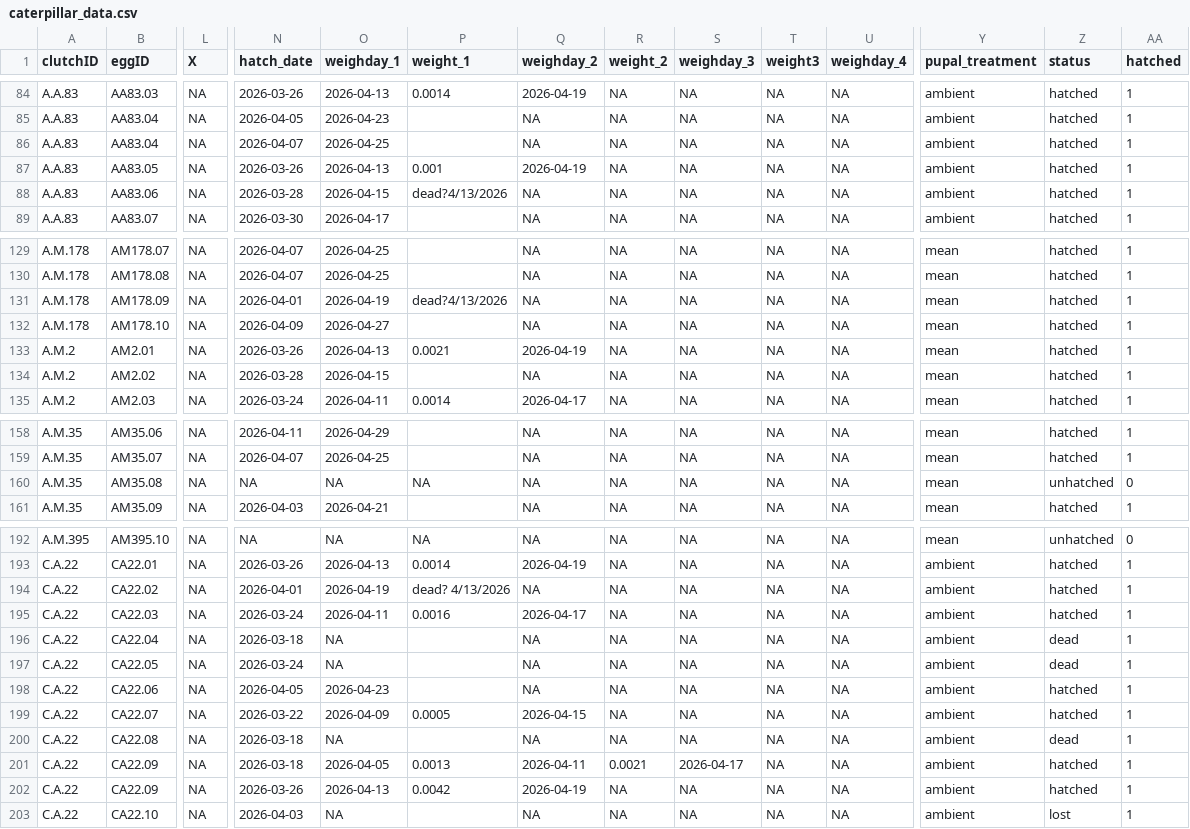
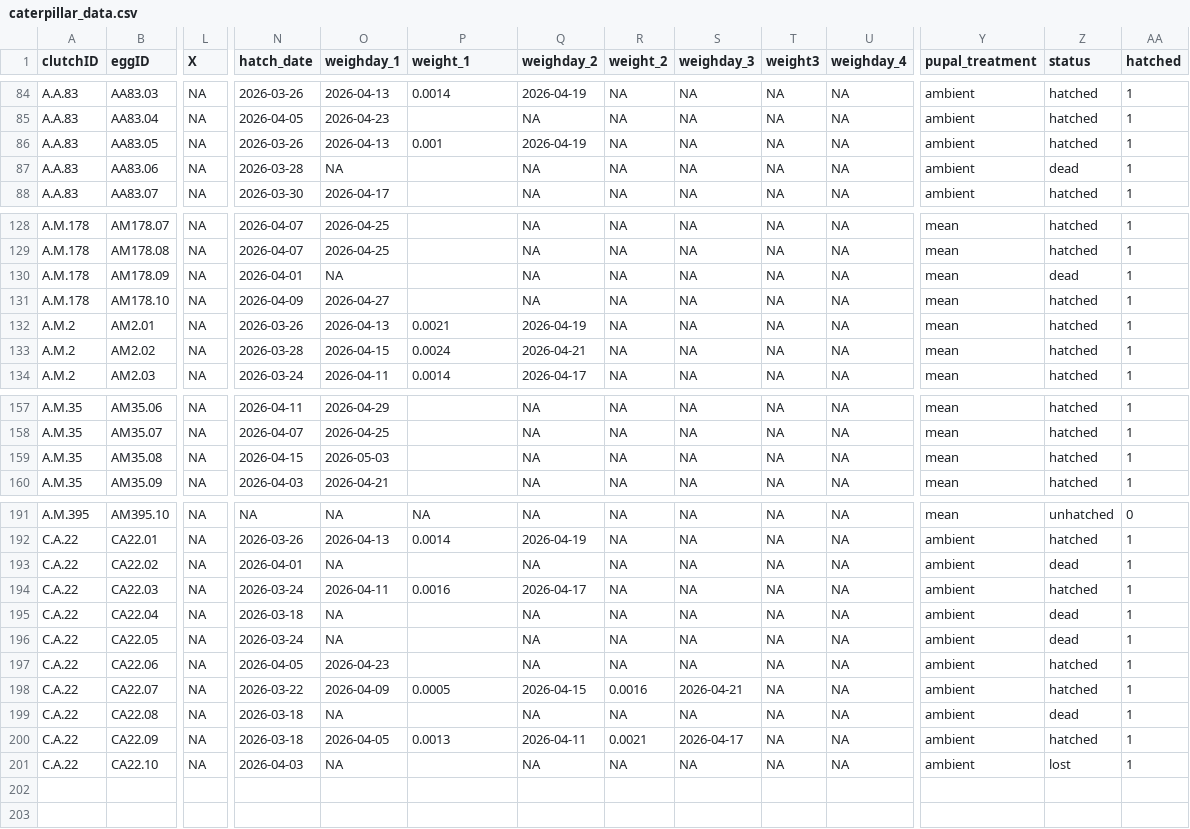
Before and after one commit to hannahglendell/MbiolProject, a CSV file: data/clean data/caterpillar_data.csv, drawn as a sheet; only a part is shown, gaps mark what is left out; removed rows and columns are numbered as before the commit, all else as after; rows hold the shown columns only; the diff covers the shown part only; the diff names each change by its address in the sheet, - before the commit and + after, or states it on an @@ line.

Commit message:
updated egg hatching spreadsheet

```diff
--- a/data/clean data/caterpillar_data.csv
+++ b/data/clean data/caterpillar_data.csv
-row 86: A.A.83 | AA83.04 | NA | 2026-04-07 | 2026-04-25 |  | NA | NA | NA | NA | NA | ambient | hatched | 1
-O87 (weighday_1): 2026-04-15
+O87 (weighday_1): NA
-P87 (weight_1): dead?4/13/2026
+P87 (weight_1): (empty)
-Z87 (status): hatched
+Z87 (status): dead
-O130 (weighday_1): 2026-04-19
+O130 (weighday_1): NA
-P130 (weight_1): dead?4/13/2026
+P130 (weight_1): (empty)
-Z130 (status): hatched
+Z130 (status): dead
-P133 (weight_1): (empty)
+P133 (weight_1): 0.0024
-Q133 (weighday_2): NA
+Q133 (weighday_2): 2026-04-21
-N159 (hatch_date): NA
+N159 (hatch_date): 2026-04-15
-O159 (weighday_1): NA
+O159 (weighday_1): 2026-05-03
-P159 (weight_1): NA
+P159 (weight_1): (empty)
-Z159 (status): unhatched
+Z159 (status): hatched
-AA159 (hatched): 0
+AA159 (hatched): 1
-O193 (weighday_1): 2026-04-19
+O193 (weighday_1): NA
-P193 (weight_1): dead? 4/13/2026
+P193 (weight_1): (empty)
-Z193 (status): hatched
+Z193 (status): dead
-R198 (weight_2): NA
+R198 (weight_2): 0.0016
-S198 (weighday_3): NA
+S198 (weighday_3): 2026-04-21
-row 202: C.A.22 | CA22.09 | NA | 2026-03-26 | 2026-04-13 | 0.0042 | 2026-04-19 | NA | NA | NA | NA | ambient | hatched | 1
```
Also changed, not shown: 33 edited cells elsewhere in this file, data/raw data/HG_hatch_data(Sheet1).csv, 1 other file.
